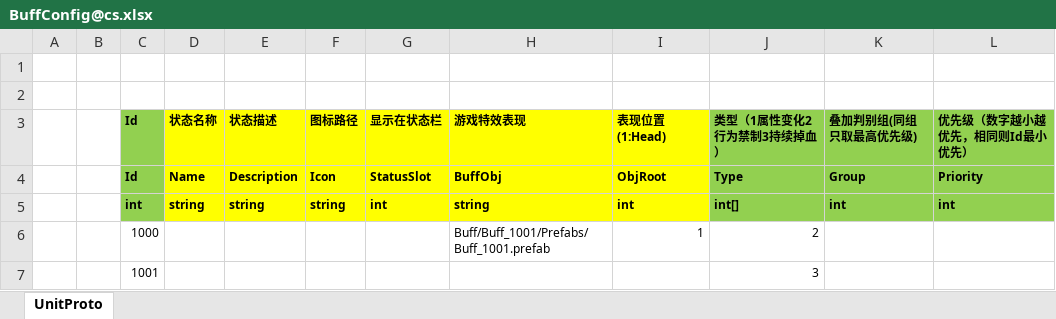
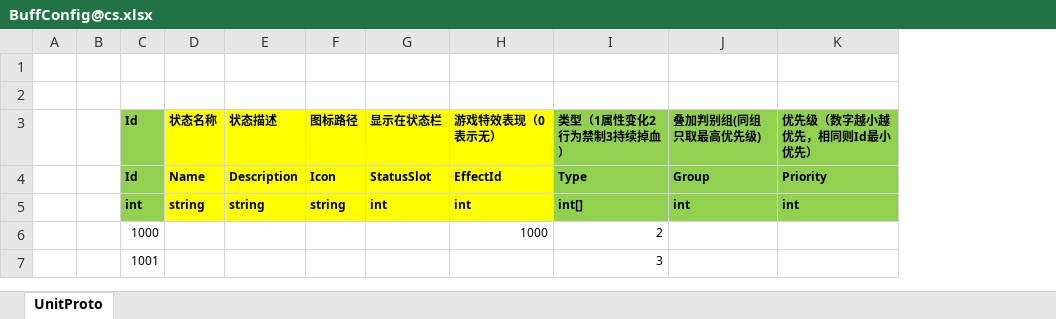
Before and after one commit to 526077247/ET, an Excel workbook: Excel/BuffConfig@cs.xlsx, sheet UnitProto, drawn as a sheet; values as stored, in another font and other column widths than the file's, no borders; removed rows and columns are numbered as before the commit, all else as after; the diff names each change by its address in the sheet, - before the commit and + after, or states it on an @@ line.

```diff
--- a/Excel/BuffConfig@cs.xlsx (sheet UnitProto)
+++ b/Excel/BuffConfig@cs.xlsx (sheet UnitProto)
-column H (游戏特效表现), rows 4-6: BuffObj | string | Buff/Buff_1001/Prefabs/Buff_1001.prefab
-column I (表现位置(1:Head)), rows 4-6: ObjRoot | int | 1
+column H (游戏特效表现（0表示无）), rows 4-6: EffectId | int | 1000
```
Also changed, not shown: Excel/SkillStepConfig@cs.xlsx, 22 other files.
